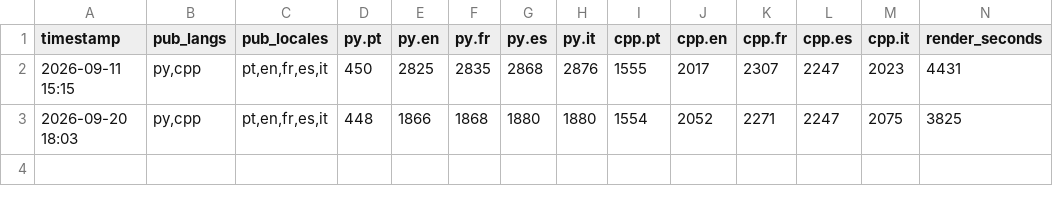
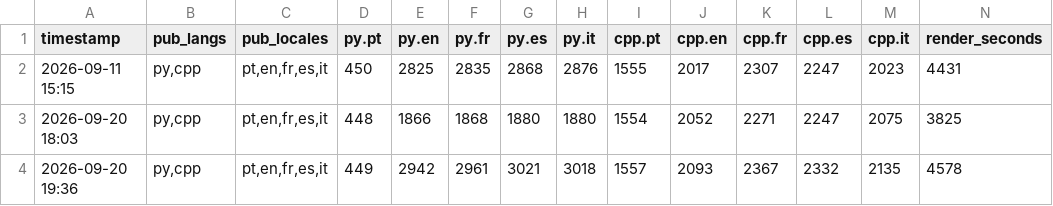
Before and after one commit to fzampirolli/pdi-vc, a CSV file: PUBLISH_HISTORY.csv, drawn as a sheet; only a part is shown; rows hold the shown columns only; the diff names each change by its address in the sheet, - before the commit and + after, or states it on an @@ line.

```diff
--- a/PUBLISH_HISTORY.csv
+++ b/PUBLISH_HISTORY.csv
+row 4: 2026-09-20 19:36 | py,cpp | pt,en,fr,es,it | 449 | 2942 | 2961 | 3021 | 3018 | 1557 | 2093 | 2367 | 2332 | 2135 | 4578
```
Also changed, not shown: 1 other file.
